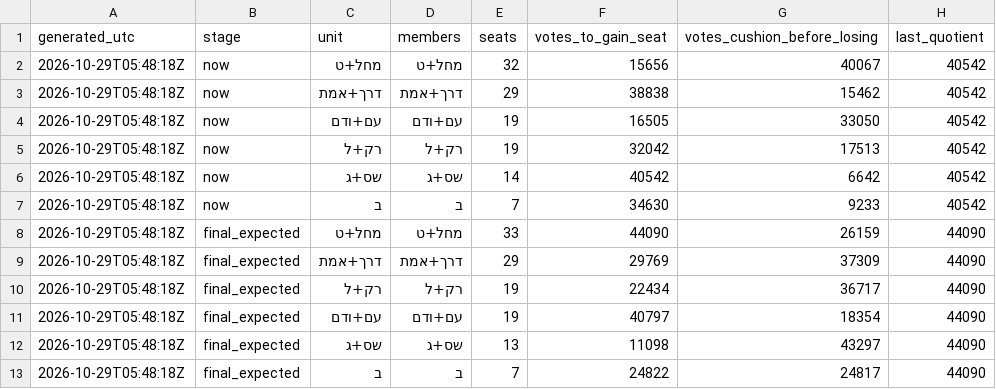
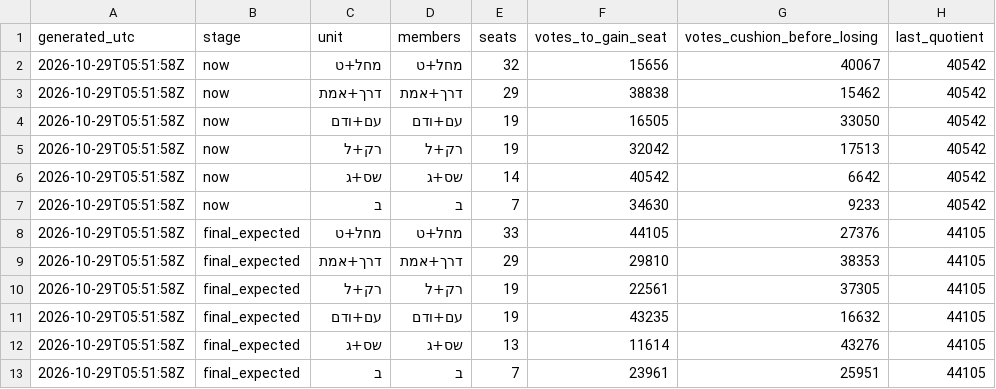
Before and after one commit to OmerCohenBI/k26-turnout-live, a CSV file: k26_surplus_margins.csv, drawn as a sheet.

```diff
--- a/k26_surplus_margins.csv
+++ b/k26_surplus_margins.csv
@@ -1,13 +1,13 @@
 generated_utc,stage,unit,members,seats,votes_to_gain_seat,votes_cushion_before_losing,last_quotient
-2026-10-29T05:48:18Z,now,מחל+ט,מחל+ט,32,15656,40067,40542
-2026-10-29T05:48:18Z,now,דרך+אמת,דרך+אמת,29,38838,15462,40542
-2026-10-29T05:48:18Z,now,עם+ודם,עם+ודם,19,16505,33050,40542
-2026-10-29T05:48:18Z,now,רק+ל,רק+ל,19,32042,17513,40542
-2026-10-29T05:48:18Z,now,שס+ג,שס+ג,14,40542,6642,40542
-2026-10-29T05:48:18Z,now,ב,ב,7,34630,9233,40542
-2026-10-29T05:48:18Z,final_expected,מחל+ט,מחל+ט,33,44090,26159,44090
-2026-10-29T05:48:18Z,final_expected,דרך+אמת,דרך+אמת,29,29769,37309,44090
-2026-10-29T05:48:18Z,final_expected,רק+ל,רק+ל,19,22434,36717,44090
-2026-10-29T05:48:18Z,final_expected,עם+ודם,עם+ודם,19,40797,18354,44090
-2026-10-29T05:48:18Z,final_expected,שס+ג,שס+ג,13,11098,43297,44090
-2026-10-29T05:48:18Z,final_expected,ב,ב,7,24822,24817,44090
+2026-10-29T05:51:58Z,now,מחל+ט,מחל+ט,32,15656,40067,40542
+2026-10-29T05:51:58Z,now,דרך+אמת,דרך+אמת,29,38838,15462,40542
+2026-10-29T05:51:58Z,now,עם+ודם,עם+ודם,19,16505,33050,40542
+2026-10-29T05:51:58Z,now,רק+ל,רק+ל,19,32042,17513,40542
+2026-10-29T05:51:58Z,now,שס+ג,שס+ג,14,40542,6642,40542
+2026-10-29T05:51:58Z,now,ב,ב,7,34630,9233,40542
+2026-10-29T05:51:58Z,final_expected,מחל+ט,מחל+ט,33,44105,27376,44105
+2026-10-29T05:51:58Z,final_expected,דרך+אמת,דרך+אמת,29,29810,38353,44105
+2026-10-29T05:51:58Z,final_expected,רק+ל,רק+ל,19,22561,37305,44105
+2026-10-29T05:51:58Z,final_expected,עם+ודם,עם+ודם,19,43235,16632,44105
+2026-10-29T05:51:58Z,final_expected,שס+ג,שס+ג,13,11614,43276,44105
+2026-10-29T05:51:58Z,final_expected,ב,ב,7,23961,25951,44105
```
Also changed, not shown: k26_forecast_scenarios.csv, k26_seat_chances.csv, 1 other file.
